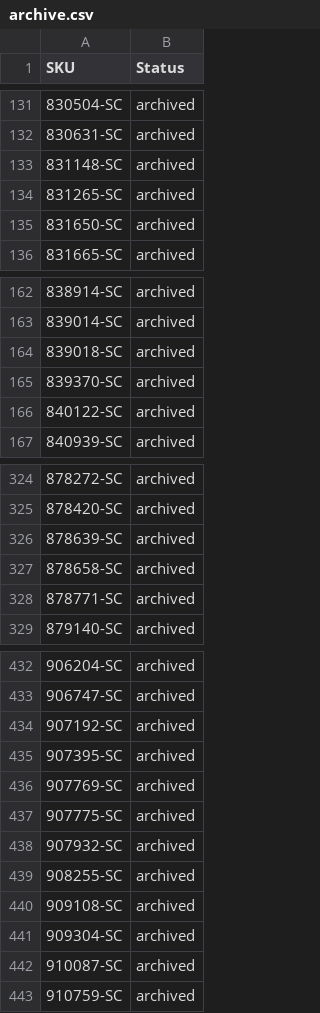
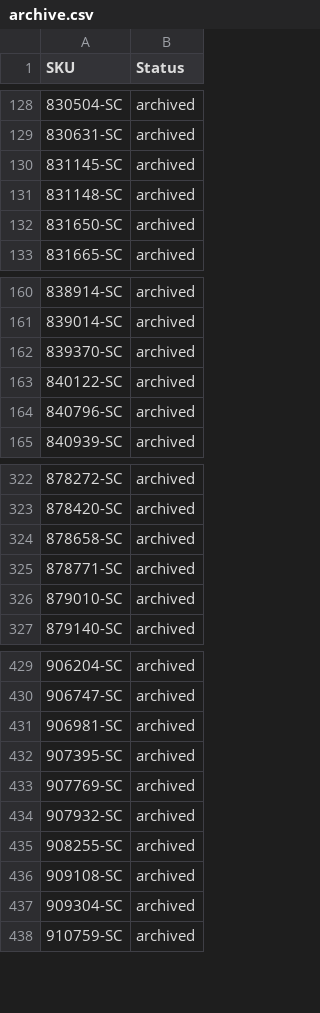
Before and after one commit to nosaj2783/cks-silverchef-sync, a CSV file: archive.csv, drawn as a sheet; only a part is shown, gaps mark what is left out; the diff covers the shown part only.

```diff
--- a/archive.csv
+++ b/archive.csv
@@ -132,4 +129,4 @@ SKU,Status
 830631-SC,archived
+831145-SC,archived
 831148-SC,archived
-831265-SC,archived
 831650-SC,archived
@@ -163,5 +161,5 @@ SKU,Status
 839014-SC,archived
-839018-SC,archived
 839370-SC,archived
 840122-SC,archived
+840796-SC,archived
 840939-SC,archived
@@ -325,5 +323,5 @@ SKU,Status
 878420-SC,archived
-878639-SC,archived
 878658-SC,archived
 878771-SC,archived
+879010-SC,archived
 879140-SC,archived
@@ -433,6 +430,5 @@ SKU,Status
 906747-SC,archived
-907192-SC,archived
+906981-SC,archived
 907395-SC,archived
 907769-SC,archived
-907775-SC,archived
 907932-SC,archived
@@ -441,3 +437,2 @@ SKU,Status
 909304-SC,archived
-910087-SC,archived
 910759-SC,archived
```
Also changed, not shown: 8 added rows, 10 removed rows and 1 edited cell elsewhere in this file, update.csv, 2 other files.
